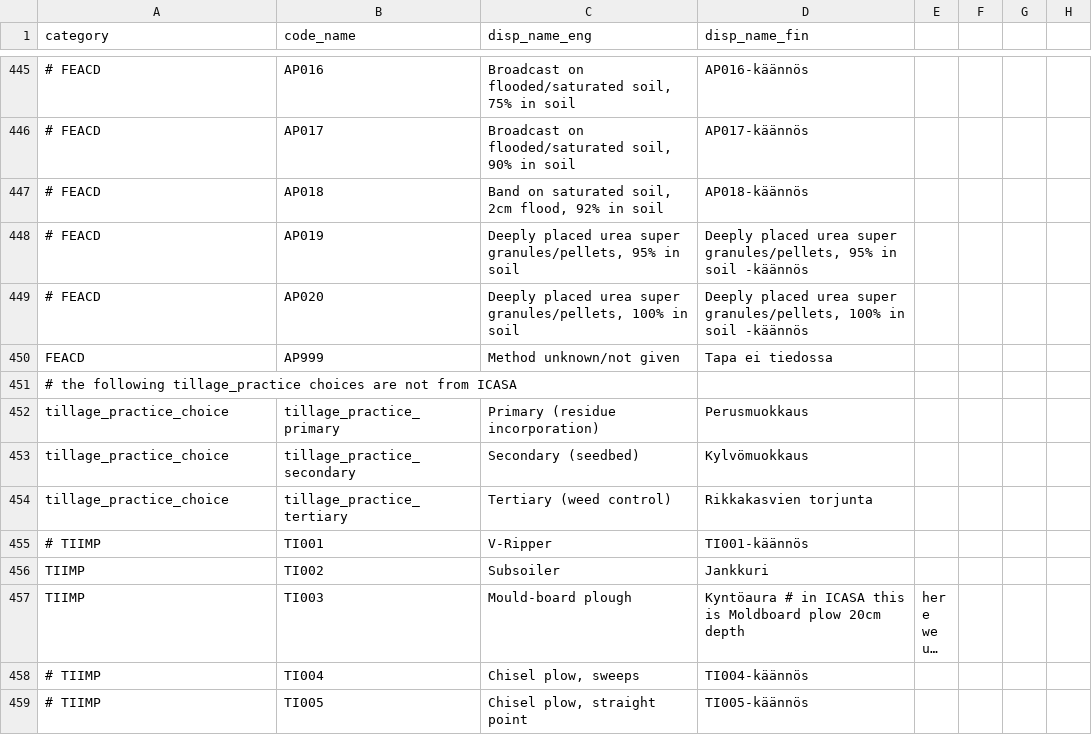
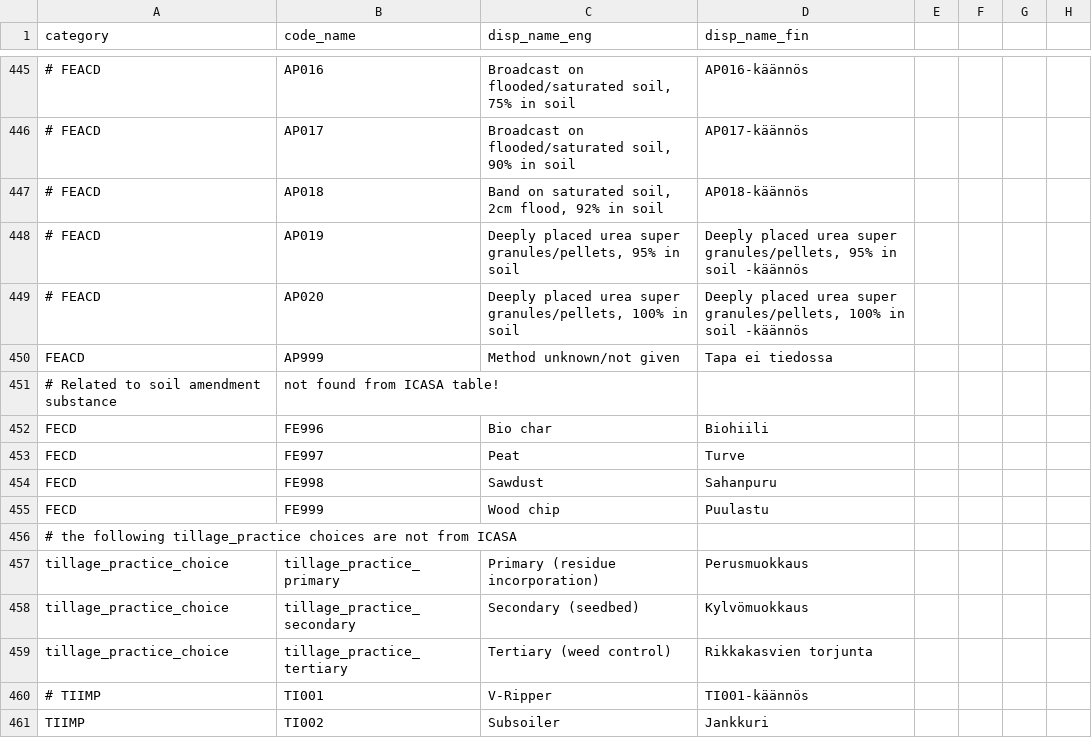
Before and after one commit to PecanProject/fieldactivity, a CSV file: inst/extdata/display_names.csv, drawn as a sheet; only a part is shown, gaps mark what is left out; the shorter side is filled out with more unchanged rows; long unchanged cells end in …; the diff names each change by its address in the sheet, - before the commit and + after, or states it on an @@ line.

Commit message:
Added soil amendment substance options

```diff
--- a/inst/extdata/display_names.csv
+++ b/inst/extdata/display_names.csv
+row 451: # Related to soil amendment substance | not found from ICASA table!
+row 452: FECD | FE996 | Bio char | Biohiili
+row 453: FECD | FE997 | Peat | Turve
+row 454: FECD | FE998 | Sawdust | Sahanpuru
+row 455: FECD | FE999 | Wood chip | Puulastu
```
